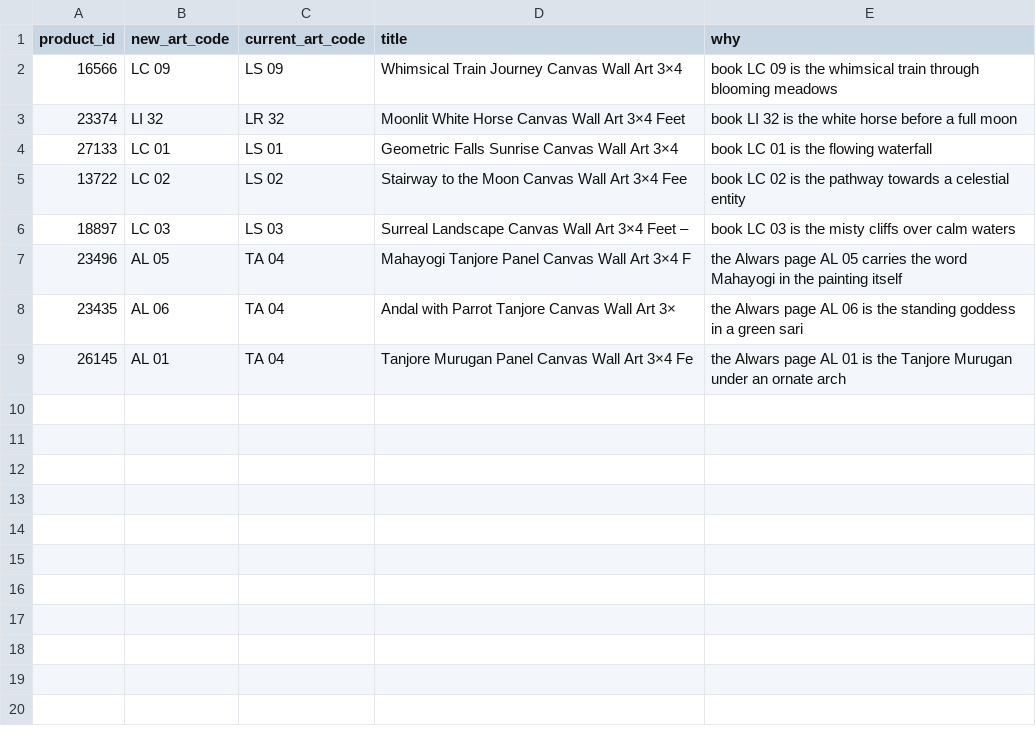
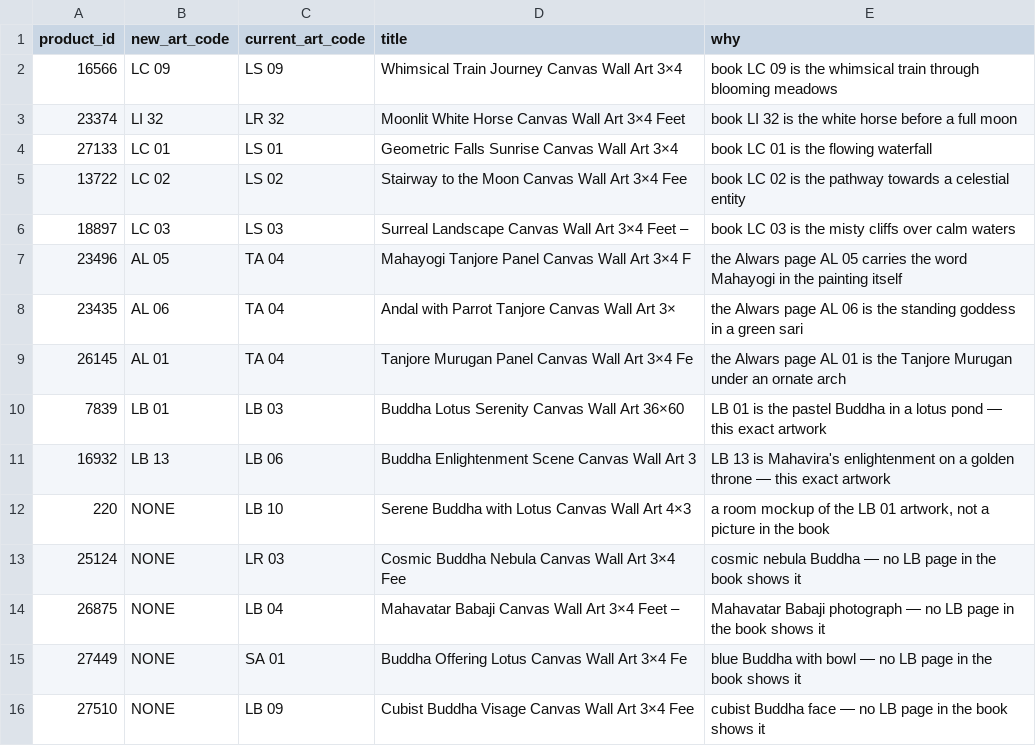
Before and after one commit to theartframer136-glitch/postero-child, a CSV file: tools/artcode-corrections.csv, drawn as a sheet; the diff names each change by its address in the sheet, - before the commit and + after, or states it on an @@ line.

```diff
--- a/tools/artcode-corrections.csv
+++ b/tools/artcode-corrections.csv
+row 10: 7839 | LB 01 | LB 03 | Buddha Lotus Serenity Canvas Wall Art 36×60 | LB 01 is the pastel Buddha in a lotus pond — this exact artwork
+row 11: 16932 | LB 13 | LB 06 | Buddha Enlightenment Scene Canvas Wall Art 3 | LB 13 is Mahavira's enlightenment on a golden throne — this exact artwork
+row 12: 220 | NONE | LB 10 | Serene Buddha with Lotus Canvas Wall Art 4×3 | a room mockup of the LB 01 artwork, not a picture in the book
+row 13: 25124 | NONE | LR 03 | Cosmic Buddha Nebula Canvas Wall Art 3×4 Fee | cosmic nebula Buddha — no LB page in the book shows it
+row 14: 26875 | NONE | LB 04 | Mahavatar Babaji Canvas Wall Art 3×4 Feet – | Mahavatar Babaji photograph — no LB page in the book shows it
+row 15: 27449 | NONE | SA 01 | Buddha Offering Lotus Canvas Wall Art 3×4 Fe | blue Buddha with bowl — no LB page in the book shows it
+row 16: 27510 | NONE | LB 09 | Cubist Buddha Visage Canvas Wall Art 3×4 Fee | cubist Buddha face — no LB page in the book shows it
```
Also changed, not shown: 1 other file.
